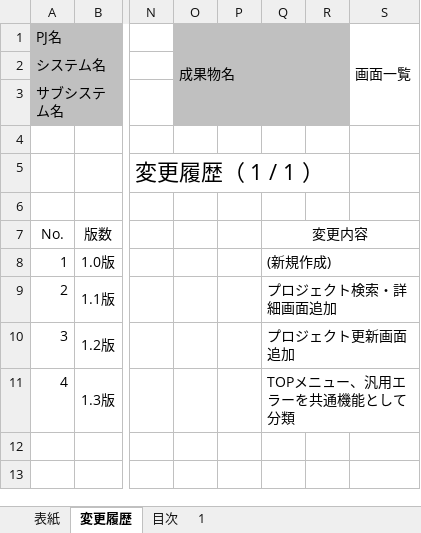
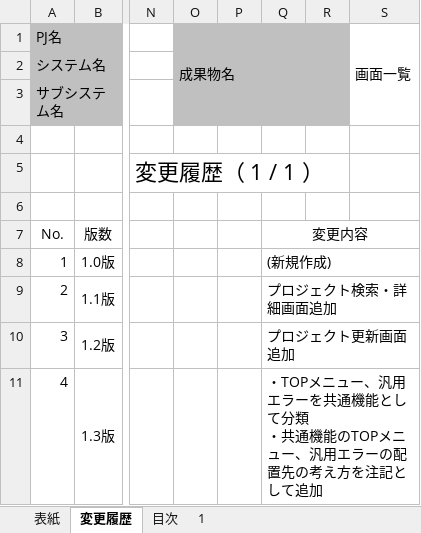
Before and after one commit to Fintan-contents/nablarch-system-development-guide, an Excel workbook: サンプルプロジェクト/設計書/A1_プロジェクト管理システム/010_要件定義/040_画面設計/画面一覧_A1_プロジェクト管理システム.xlsx, sheet 変更履歴, drawn as a sheet; only a part is shown, gaps mark what is left out; values as stored, in another font and other column widths than the file's, no borders; ↵ is a line break in a cell; the diff names each change by its address in the sheet, - before the commit and + after, or states it on an @@ line.

Commit message:
共通機能画面の配置先について注記を追加

```diff
--- a/サンプルプロジェクト/設計書/A1_プロジェクト管理システム/010_要件定義/040_画面設計/画面一覧_A1_プロジェクト管理システム.xlsx (sheet 変更履歴)
+++ b/サンプルプロジェクト/設計書/A1_プロジェクト管理システム/010_要件定義/040_画面設計/画面一覧_A1_プロジェクト管理システム.xlsx (sheet 変更履歴)
-Q11: TOPメニュー、汎用エラーを共通機能として分類
+Q11: ・TOPメニュー、汎用エラーを共通機能として分類 ↵ ・共通機能のTOPメニュー、汎用エラーの配置先の考え方を注記として追加
```
Also changed, not shown: sheet 1.
